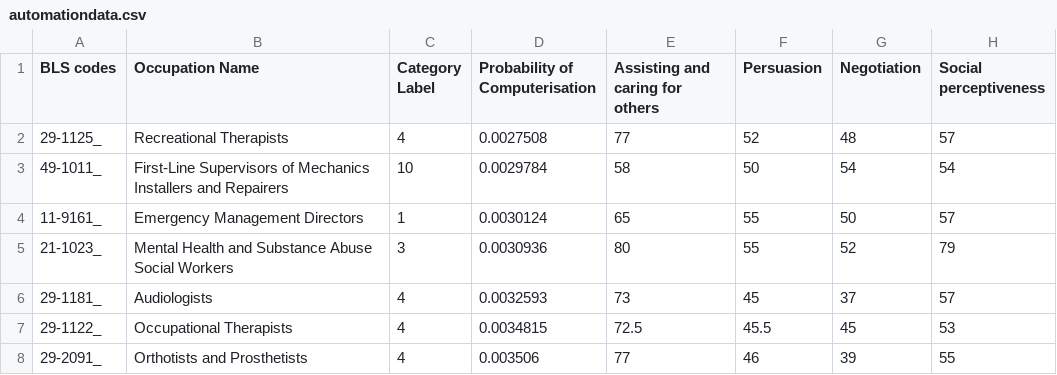
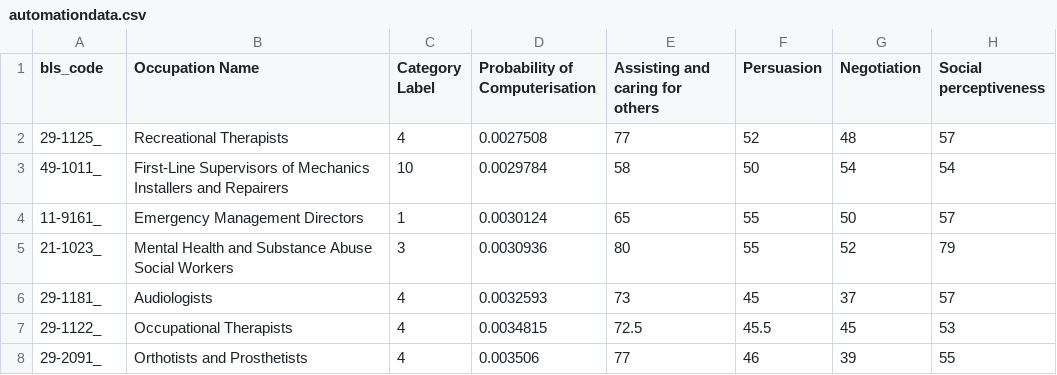
Before and after one commit to pegahmoradi/pegahmoradi.github.io, a CSV file: automation_race/automationdata.csv, drawn as a sheet; only a part is shown; the diff names each change by its address in the sheet, - before the commit and + after, or states it on an @@ line.

Commit message:
cleaned up data, added bls

```diff
--- a/automation_race/automationdata.csv
+++ b/automation_race/automationdata.csv
-A1: BLS codes
+A1: bls_code
```
Also changed, not shown: 1 other file.
